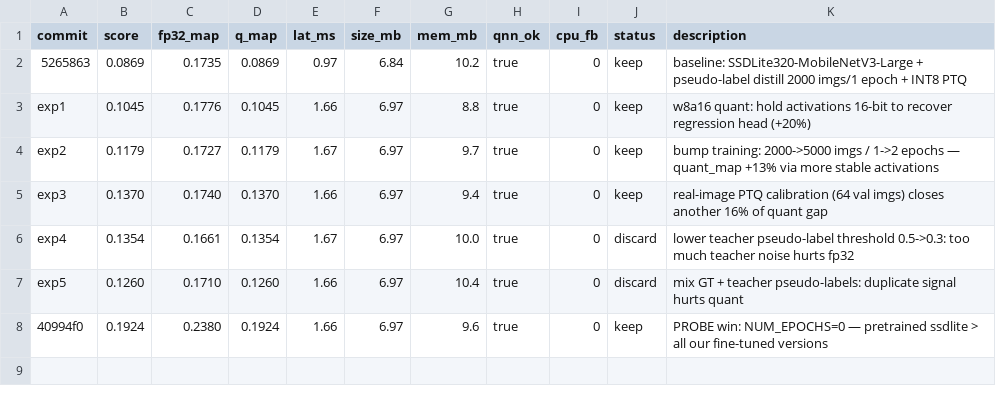
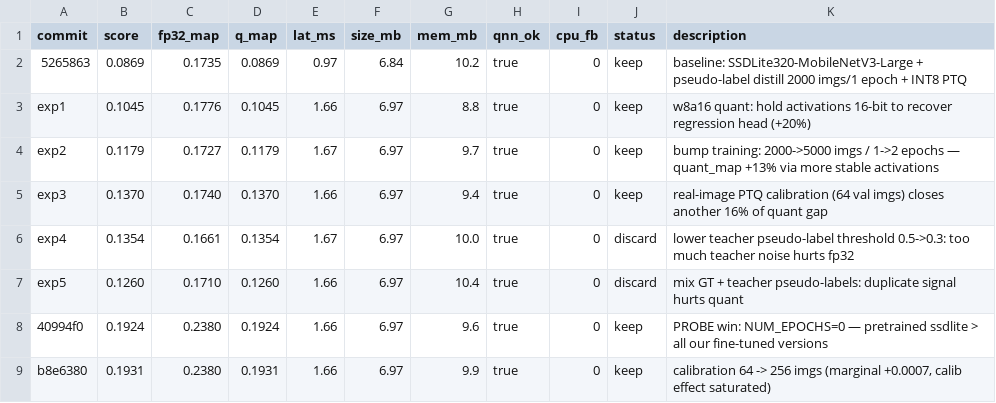
Before and after one commit to yukunchen/automl, a TSV file: results.tsv, drawn as a sheet; the diff names each change by its address in the sheet, - before the commit and + after, or states it on an @@ line.

Commit message:
exp7 weak keep: 256 calib (saturated effect)

```diff
--- a/results.tsv
+++ b/results.tsv
+row 9: b8e6380 | 0.1931 | 0.2380 | 0.1931 | 1.66 | 6.97 | 9.9 | true | 0 | keep | calibration 64 -> 256 imgs (marginal +0.0007, calib effect saturated)
```
